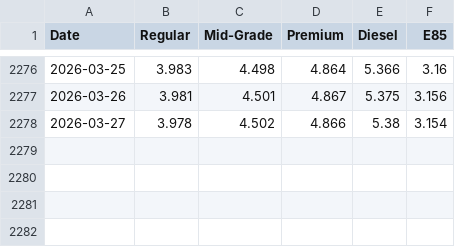
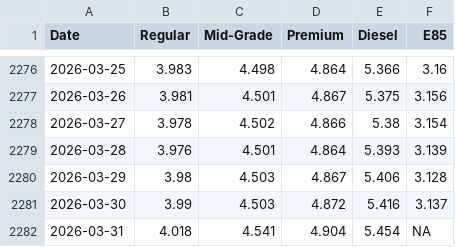
Before and after one commit to cbs-news-data/gas-prices, a CSV file: data/aaa_historical_gas_prices.csv, drawn as a sheet; only a part is shown, gaps mark what is left out.

```diff
--- a/data/aaa_historical_gas_prices.csv
+++ b/data/aaa_historical_gas_prices.csv
@@ -2278 +2278,5 @@
 2026-03-27,3.978,4.502,4.866,5.38,3.154
+2026-03-28,3.976,4.501,4.864,5.393,3.139
+2026-03-29,3.98,4.503,4.867,5.406,3.128
+2026-03-30,3.99,4.503,4.872,5.416,3.137
+2026-03-31,4.018,4.541,4.904,5.454,NA
```
Also changed, not shown: data/aaa_historical_gas_prices_1year.csv, data/aaa_historical_gas_prices_30days.csv, 4 other files.
